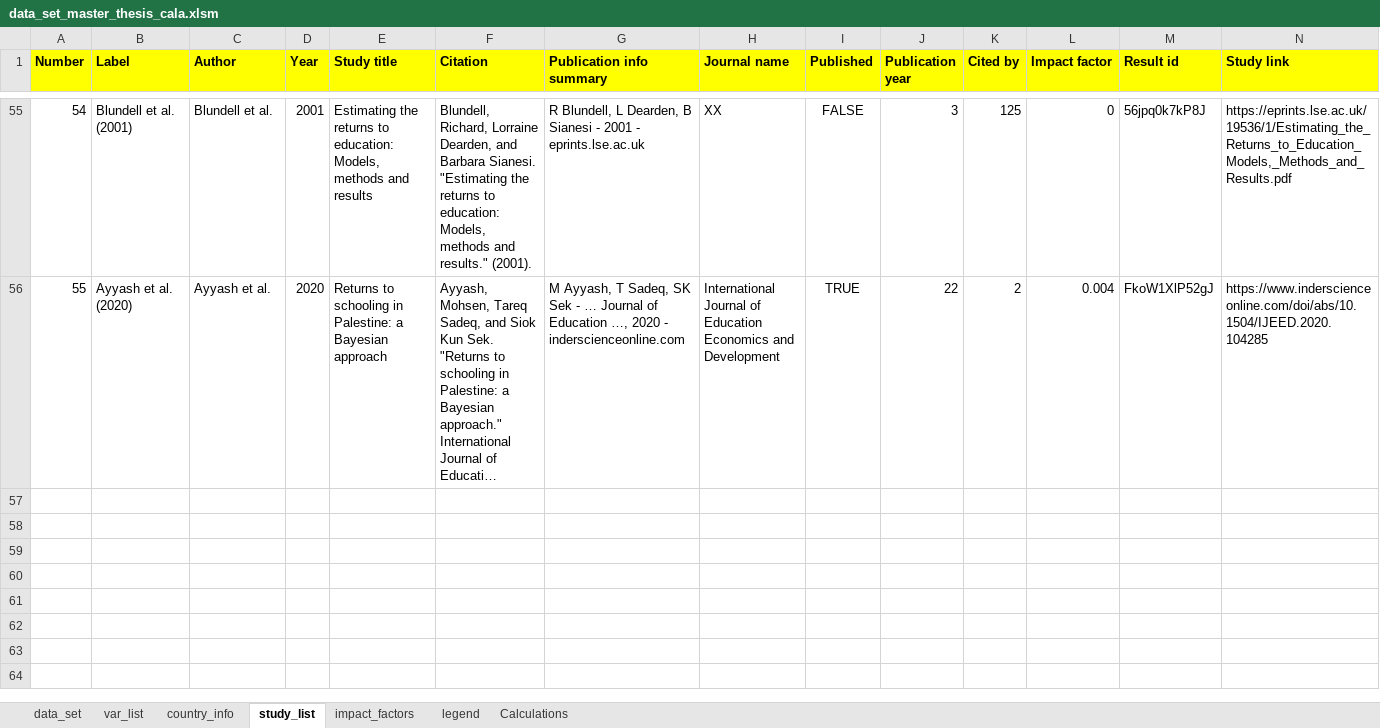
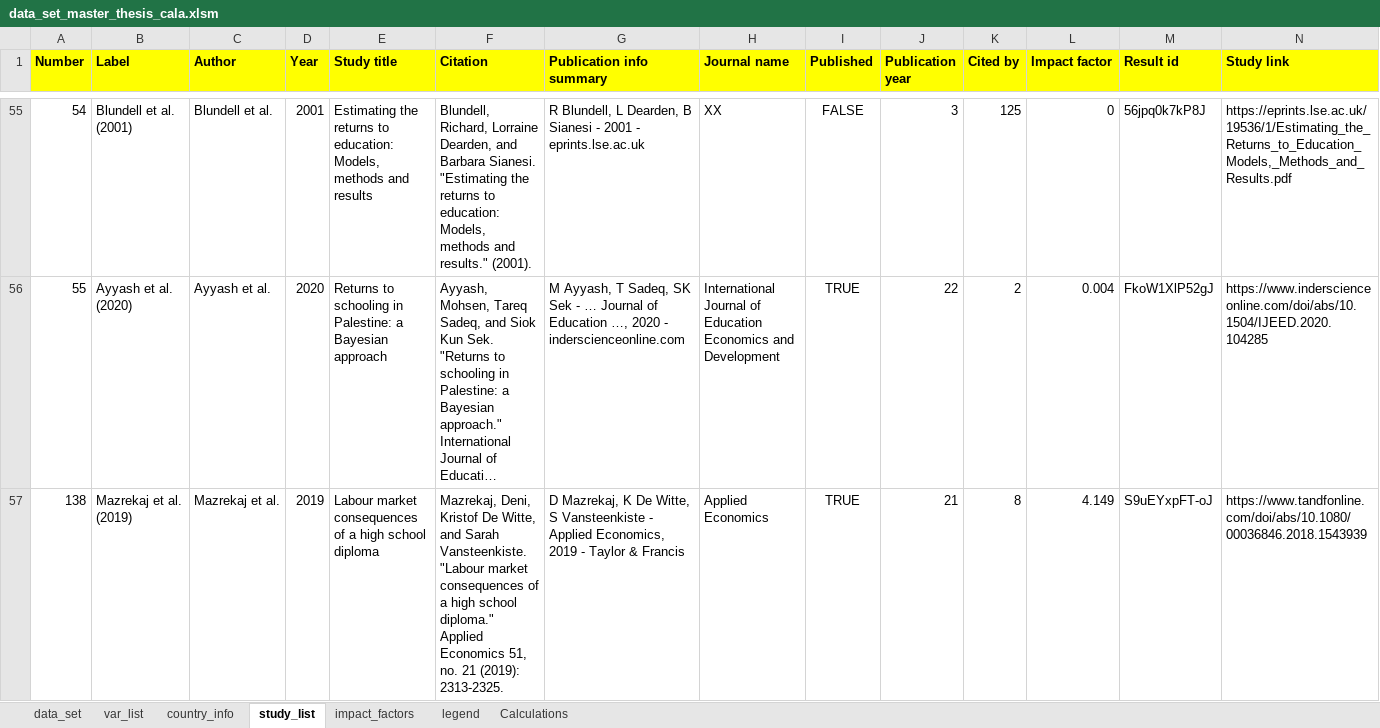
Before and after one commit to PetrCala/Diploma-Thesis, an Excel workbook: Data/data_set_master_thesis_cala.xlsm, sheet study_list, drawn as a sheet; only a part is shown, gaps mark what is left out; long unchanged cells end in …; values as stored, in another font and other column widths than the file's, no borders; conditional formats not drawn; rows hold the shown columns only; the diff names each change by its address in the sheet, - before the commit and + after, or states it on an @@ line.

```diff
--- a/Data/data_set_master_thesis_cala.xlsm (sheet study_list)
+++ b/Data/data_set_master_thesis_cala.xlsm (sheet study_list)
+row 57: 138 | Mazrekaj et al. (2019) | Mazrekaj et al. | 2019 | Labour market consequences of a high school diploma | Mazrekaj, Deni, Kristof De Witte, and Sarah Vansteenkiste. "Labour market consequences of a high school diploma." Applied Economics 51, no. 21 (2019): 2313-2325. | D Mazrekaj, K De Witte, S Vansteenkiste - Applied Economics, 2019 - Taylor & Francis | Applied Economics | TRUE | 21 | 8 | 4.149 | S9uEYxpFT-oJ | https://www.tandfonline.com/doi/abs/10.1080/00036846.2018.1543939
```
Also changed, not shown: sheet var_list, sheet data_set, formulas that keep their value, hidden cells, 6 other files.
